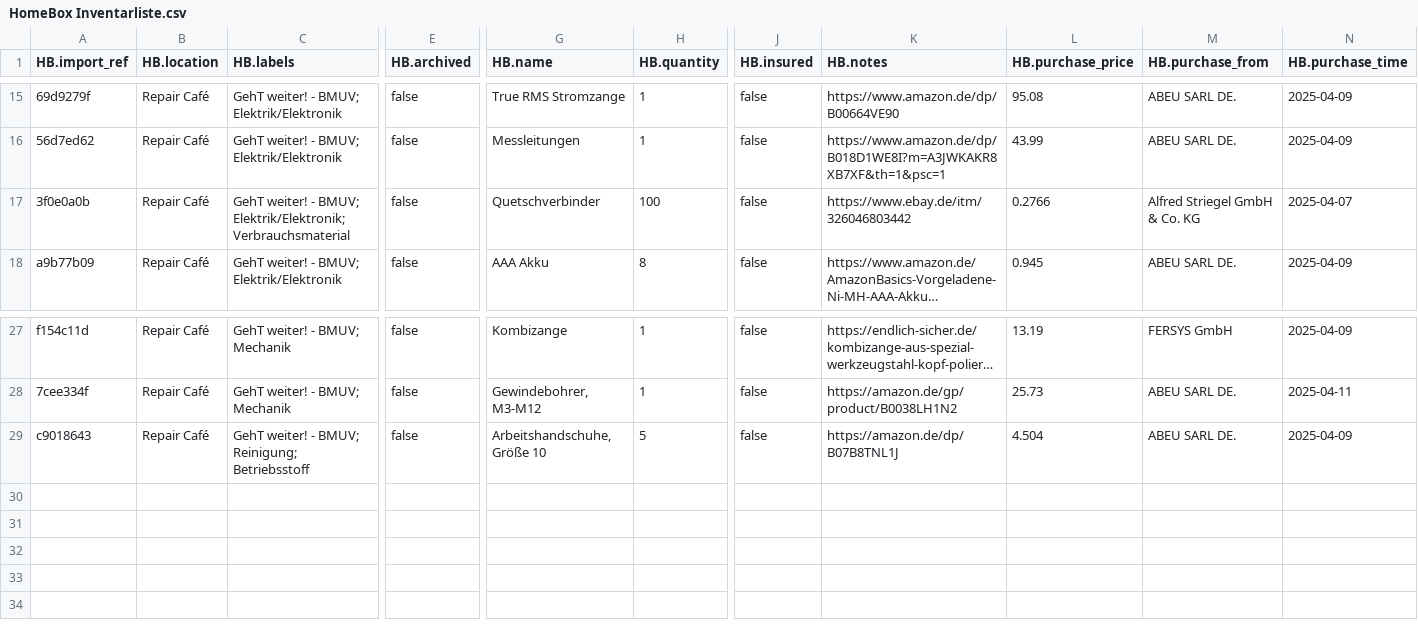
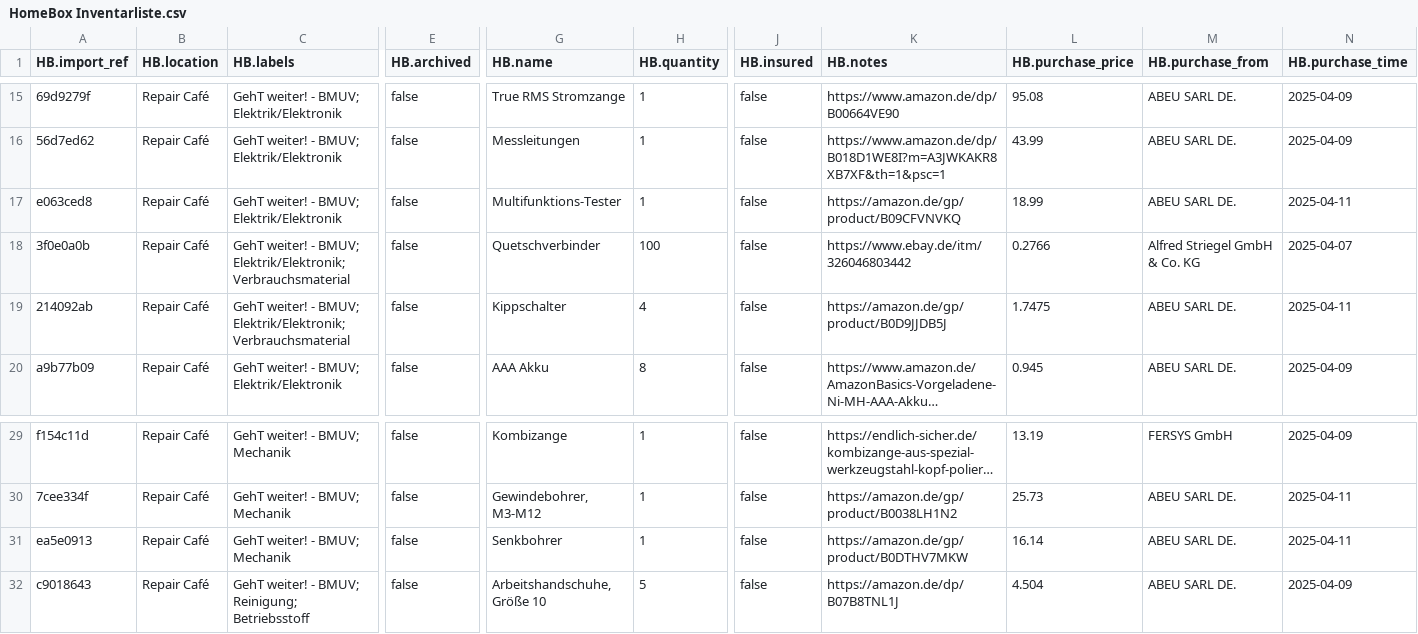
Before and after one commit to makerspace-gt/GehT-weiter-fund, a CSV file: HomeBox Inventarliste.csv, drawn as a sheet; only a part is shown, gaps mark what is left out; long unchanged cells end in …; rows hold the shown columns only; the diff names each change by its address in the sheet, - before the commit and + after, or states it on an @@ line.

Commit message:
Kippschalter; Multifunktions-Tester; Senkbohrer

```diff
--- a/HomeBox Inventarliste.csv
+++ b/HomeBox Inventarliste.csv
+row 17: e063ced8 | Repair Café | GehT weiter! - BMUV; Elektrik/Elektronik | false | Multifunktions-Tester | 1 | false | https://amazon.de/gp/product/B09CFVNVKQ | 18.99 | ABEU SARL DE. | 2025-04-11
+row 19: 214092ab | Repair Café | GehT weiter! - BMUV; Elektrik/Elektronik; Verbrauchsmaterial | false | Kippschalter | 4 | false | https://amazon.de/gp/product/B0D9JJDB5J | 1.7475 | ABEU SARL DE. | 2025-04-11
+row 31: ea5e0913 | Repair Café | GehT weiter! - BMUV; Mechanik | false | Senkbohrer | 1 | false | https://amazon.de/gp/product/B0DTHV7MKW | 16.14 | ABEU SARL DE. | 2025-04-11
```
Also changed, not shown: 1 other file.
